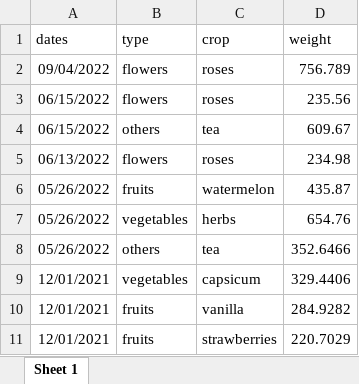
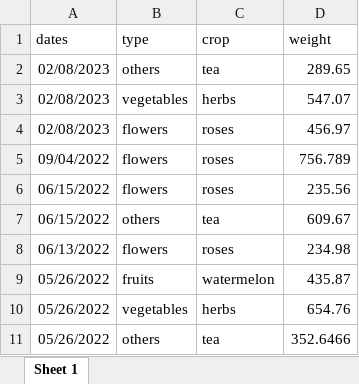
Before and after one commit to ndeke254/-A-Complete-Dashboard, an Excel workbook: exports1.xlsx, sheet Sheet 1, drawn as a sheet; only a part is shown; the shorter side is filled out with more unchanged rows; values as stored, in another font and other column widths than the file's, no borders; the diff names each change by its address in the sheet, - before the commit and + after, or states it on an @@ line.

```diff
--- a/exports1.xlsx (sheet Sheet 1)
+++ b/exports1.xlsx (sheet Sheet 1)
+row 2: 02/08/2023 | others | tea | 289.65
+row 3: 02/08/2023 | vegetables | herbs | 547.07
+row 4: 02/08/2023 | flowers | roses | 456.97
```
Also changed, not shown: kenya_status1.xlsx, user_results.xlsx, 3 other files.
